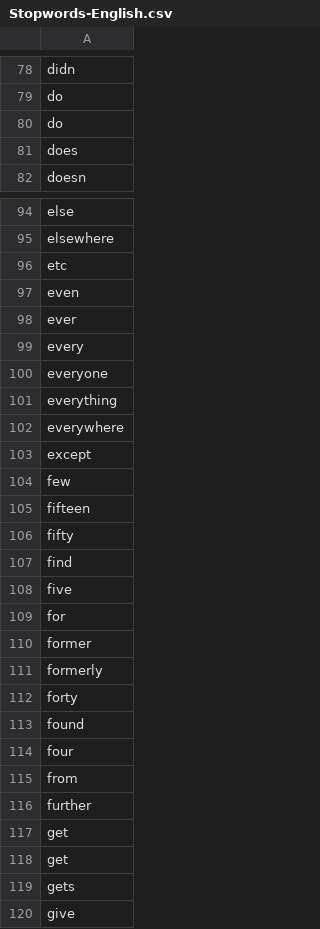
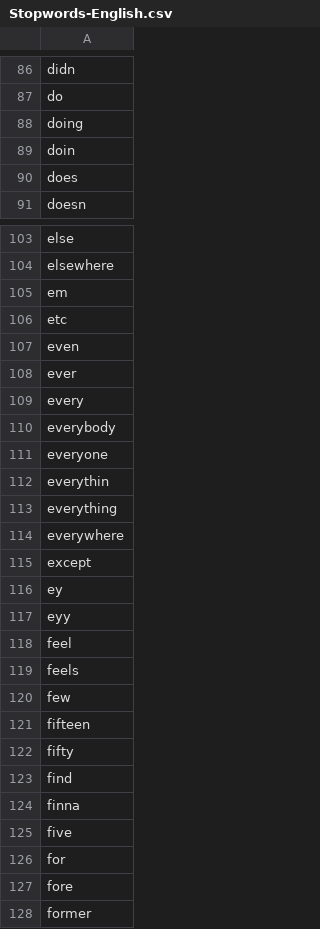
Before and after one commit to asosh88/Moodica, a CSV file: Stopwords-English.csv, drawn as a sheet; only a part is shown, gaps mark what is left out; the shorter side is filled out with more unchanged rows; the diff covers the shown part only.

Commit message:
Add new words and spelling variations to list.

```diff
--- a/Stopwords-English.csv
+++ b/Stopwords-English.csv
@@ -79,3 +87,4 @@ didn
 do
-do
+doing
+doin
 does
@@ -95,2 +104,3 @@ else
 elsewhere
+em
 etc
@@ -99,3 +109,5 @@ ever
 every
+everybody
 everyone
+everythin
 everything
@@ -103,2 +115,6 @@ everywhere
 except
+ey
+eyy
+feel
+feels
 few
@@ -107,4 +123,6 @@ fifty
 find
+finna
 five
 for
+fore
 former
```
Also changed, not shown: 39 added rows and 1 edited cell elsewhere in this file.
